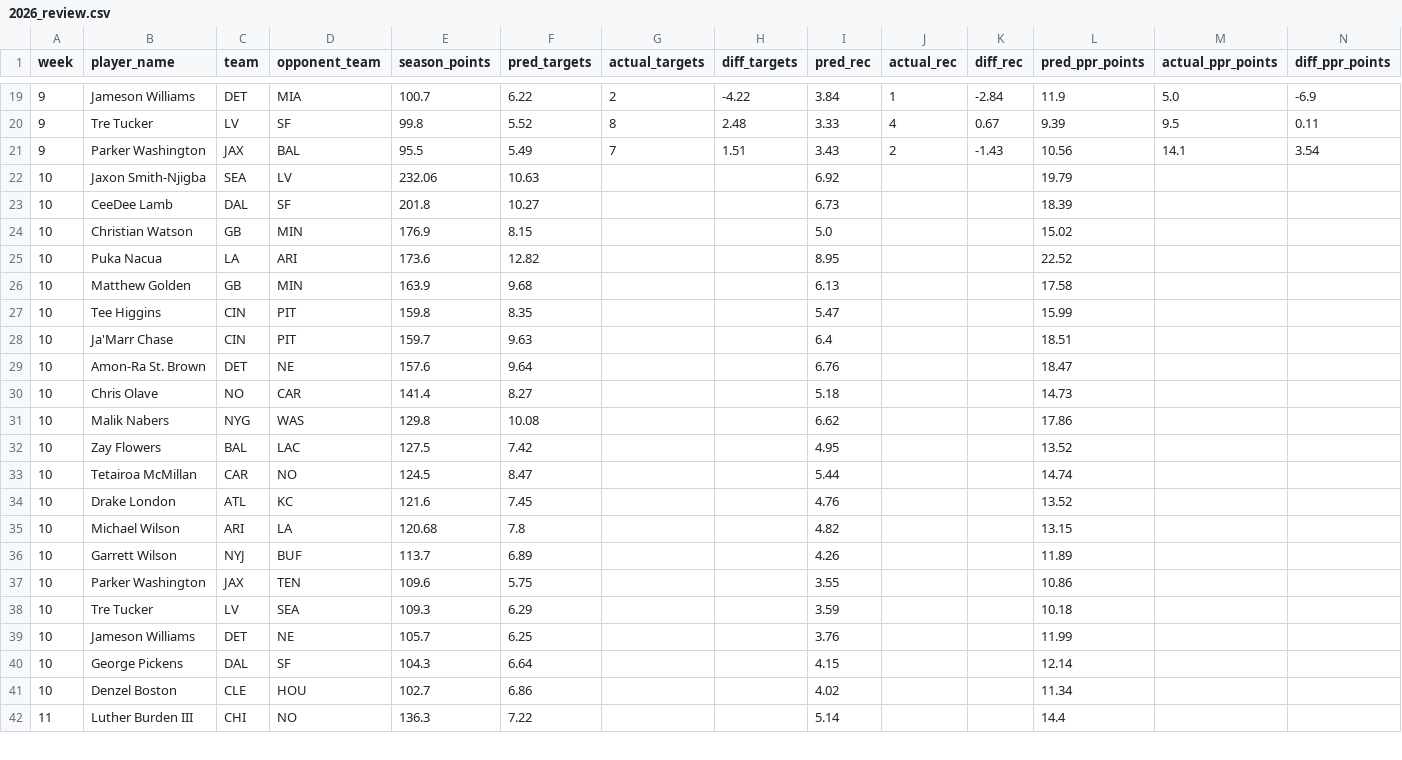
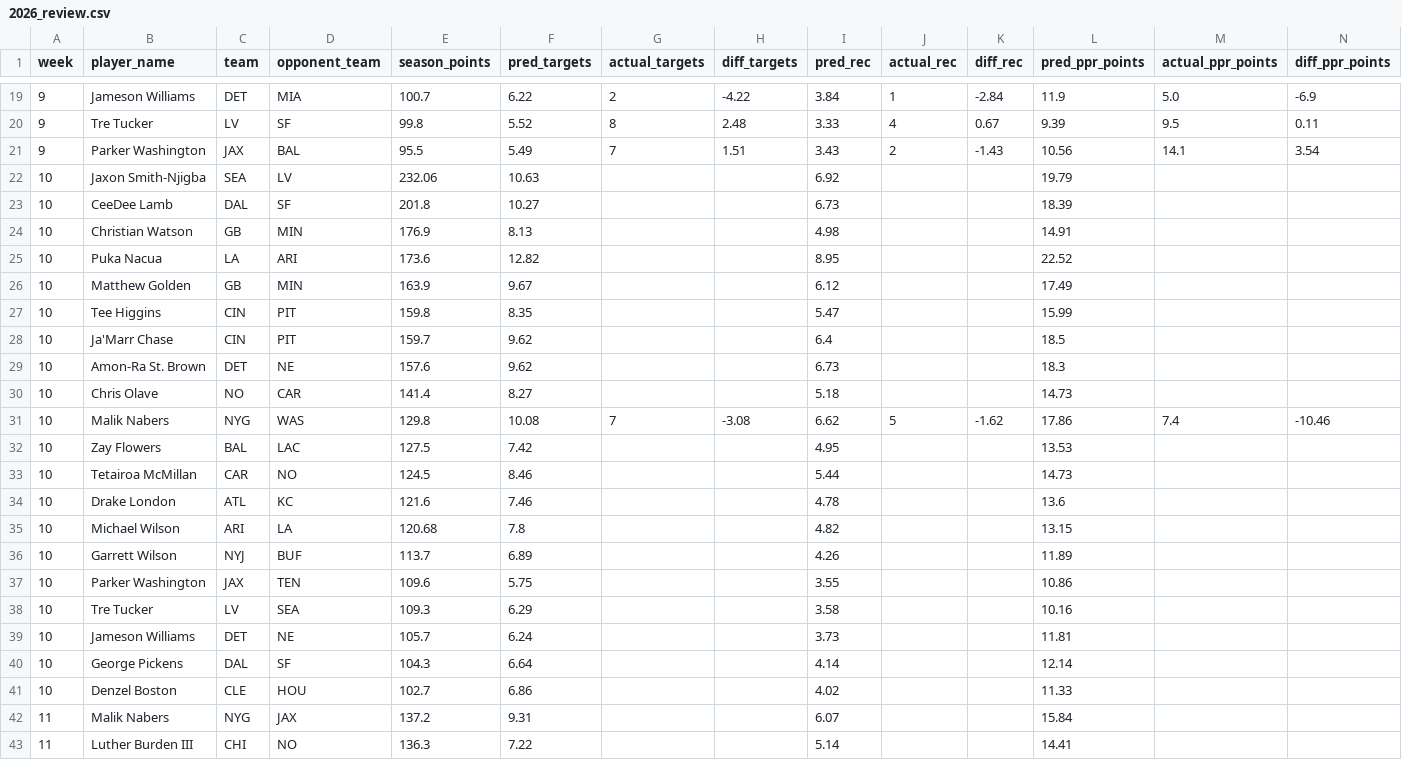
Before and after one commit to danieldelgado25/fantasy-web-app, a CSV file: backend/predictions/2026_review.csv, drawn as a sheet; only a part is shown, gaps mark what is left out; the diff covers the shown part only.

```diff
--- a/backend/predictions/2026_review.csv
+++ b/backend/predictions/2026_review.csv
@@ -23,13 +23,13 @@ week,player_name,team,opponent_team,season_points,pred_targets,actual_targets,di
 10,CeeDee Lamb,DAL,SF,201.8,10.27,,,6.73,,,18.39,,
-10,Christian Watson,GB,MIN,176.9,8.15,,,5.0,,,15.02,,
+10,Christian Watson,GB,MIN,176.9,8.13,,,4.98,,,14.91,,
 10,Puka Nacua,LA,ARI,173.6,12.82,,,8.95,,,22.52,,
-10,Matthew Golden,GB,MIN,163.9,9.68,,,6.13,,,17.58,,
+10,Matthew Golden,GB,MIN,163.9,9.67,,,6.12,,,17.49,,
 10,Tee Higgins,CIN,PIT,159.8,8.35,,,5.47,,,15.99,,
-10,Ja'Marr Chase,CIN,PIT,159.7,9.63,,,6.4,,,18.51,,
-10,Amon-Ra St. Brown,DET,NE,157.6,9.64,,,6.76,,,18.47,,
+10,Ja'Marr Chase,CIN,PIT,159.7,9.62,,,6.4,,,18.5,,
+10,Amon-Ra St. Brown,DET,NE,157.6,9.62,,,6.73,,,18.3,,
 10,Chris Olave,NO,CAR,141.4,8.27,,,5.18,,,14.73,,
-10,Malik Nabers,NYG,WAS,129.8,10.08,,,6.62,,,17.86,,
-10,Zay Flowers,BAL,LAC,127.5,7.42,,,4.95,,,13.52,,
-10,Tetairoa McMillan,CAR,NO,124.5,8.47,,,5.44,,,14.74,,
-10,Drake London,ATL,KC,121.6,7.45,,,4.76,,,13.52,,
+10,Malik Nabers,NYG,WAS,129.8,10.08,7,-3.08,6.62,5,-1.62,17.86,7.4,-10.46
+10,Zay Flowers,BAL,LAC,127.5,7.42,,,4.95,,,13.53,,
+10,Tetairoa McMillan,CAR,NO,124.5,8.46,,,5.44,,,14.73,,
+10,Drake London,ATL,KC,121.6,7.46,,,4.78,,,13.6,,
 10,Michael Wilson,ARI,LA,120.68,7.8,,,4.82,,,13.15,,
@@ -37,6 +37,7 @@ week,player_name,team,opponent_team,season_points,pred_targets,actual_targets,di
 10,Parker Washington,JAX,TEN,109.6,5.75,,,3.55,,,10.86,,
-10,Tre Tucker,LV,SEA,109.3,6.29,,,3.59,,,10.18,,
-10,Jameson Williams,DET,NE,105.7,6.25,,,3.76,,,11.99,,
-10,George Pickens,DAL,SF,104.3,6.64,,,4.15,,,12.14,,
-10,Denzel Boston,CLE,HOU,102.7,6.86,,,4.02,,,11.34,,
-11,Luther Burden III,CHI,NO,136.3,7.22,,,5.14,,,14.4,,
+10,Tre Tucker,LV,SEA,109.3,6.29,,,3.58,,,10.16,,
+10,Jameson Williams,DET,NE,105.7,6.24,,,3.73,,,11.81,,
+10,George Pickens,DAL,SF,104.3,6.64,,,4.14,,,12.14,,
+10,Denzel Boston,CLE,HOU,102.7,6.86,,,4.02,,,11.33,,
+11,Malik Nabers,NYG,JAX,137.2,9.31,,,6.07,,,15.84,,
+11,Luther Burden III,CHI,NO,136.3,7.22,,,5.14,,,14.41,,
```
Also changed, not shown: 5 added rows, 6 removed rows and 10 edited cells elsewhere in this file, backend/predictions/2026.csv, 5 other files.
